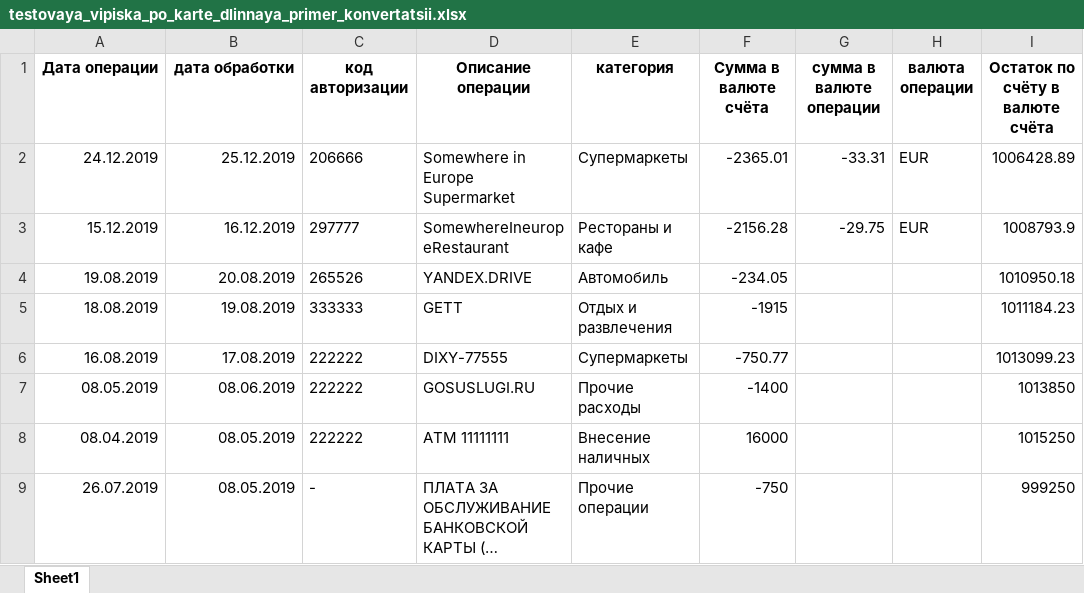
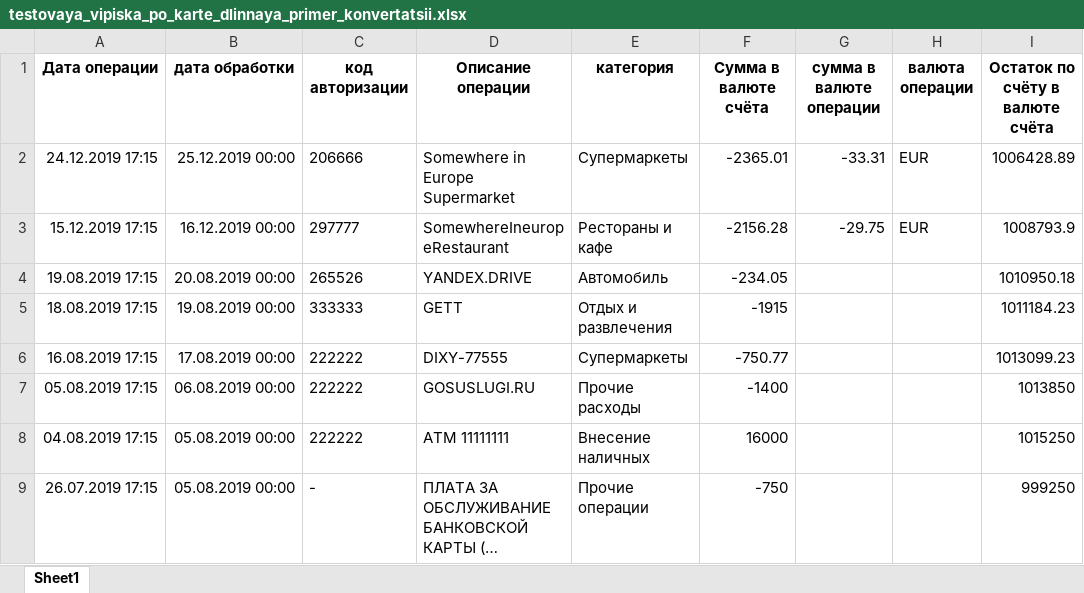
Before and after one commit to Ev2geny/Sberbank2Excel, an Excel workbook: Examples/testovaya_vipiska_po_karte_dlinnaya_primer_konvertatsii.xlsx, sheet Sheet1, drawn as a sheet; long unchanged cells end in …; values as stored, in another font and other column widths than the file's, no borders; the diff names each change by its address in the sheet, - before the commit and + after, or states it on an @@ line.

```diff
--- a/Examples/testovaya_vipiska_po_karte_dlinnaya_primer_konvertatsii.xlsx (sheet Sheet1)
+++ b/Examples/testovaya_vipiska_po_karte_dlinnaya_primer_konvertatsii.xlsx (sheet Sheet1)
-A2 (Дата операции): 24.12.2019
+A2 (Дата операции): 24.12.2019 17:15
-B2 (дата обработки): 25.12.2019
+B2 (дата обработки): 25.12.2019 00:00
-A3 (Дата операции): 15.12.2019
+A3 (Дата операции): 15.12.2019 17:15
-B3 (дата обработки): 16.12.2019
+B3 (дата обработки): 16.12.2019 00:00
-A4 (Дата операции): 19.08.2019
+A4 (Дата операции): 19.08.2019 17:15
-B4 (дата обработки): 20.08.2019
+B4 (дата обработки): 20.08.2019 00:00
-A5 (Дата операции): 18.08.2019
+A5 (Дата операции): 18.08.2019 17:15
-B5 (дата обработки): 19.08.2019
+B5 (дата обработки): 19.08.2019 00:00
-A6 (Дата операции): 16.08.2019
+A6 (Дата операции): 16.08.2019 17:15
-B6 (дата обработки): 17.08.2019
+B6 (дата обработки): 17.08.2019 00:00
-A7 (Дата операции): 08.05.2019
+A7 (Дата операции): 05.08.2019 17:15
-B7 (дата обработки): 08.06.2019
+B7 (дата обработки): 06.08.2019 00:00
-A8 (Дата операции): 08.04.2019
+A8 (Дата операции): 04.08.2019 17:15
-B8:B9 (дата обработки): 08.05.2019
+B8:B9 (дата обработки): 05.08.2019 00:00
-A9 (Дата операции): 26.07.2019
+A9 (Дата операции): 26.07.2019 17:15
```
Also changed, not shown: Examples/primer_dlya_soobsheniya_ob_oshibkah_primer_konvertatsii.xlsx, 1 other file.
